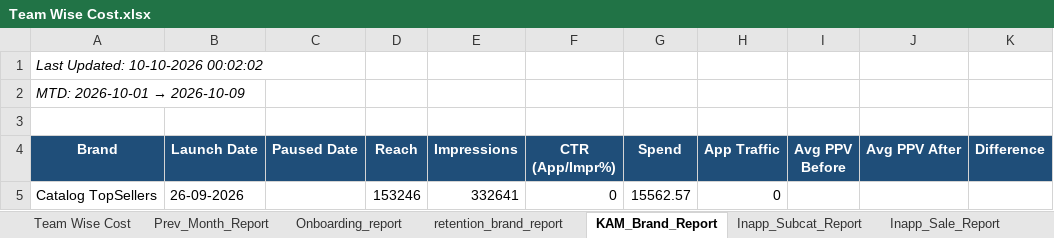
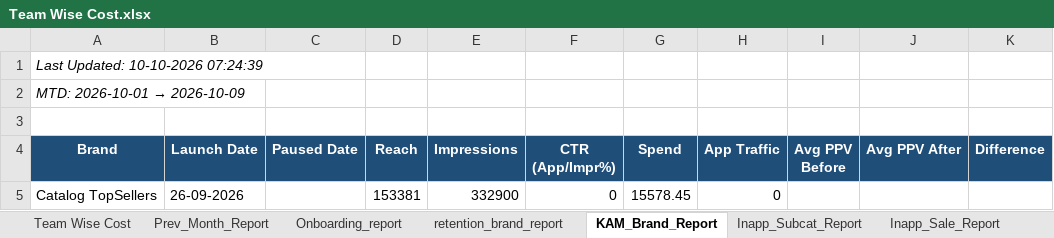
Before and after one commit to ankitbk-gm/auto_ads_report_bot, an Excel workbook: reports/Team Wise Cost.xlsx, sheet KAM_Brand_Report, drawn as a sheet; values as stored, in another font and other column widths than the file's, no borders; the diff names each change by its address in the sheet, - before the commit and + after, or states it on an @@ line.

```diff
--- a/reports/Team Wise Cost.xlsx (sheet KAM_Brand_Report)
+++ b/reports/Team Wise Cost.xlsx (sheet KAM_Brand_Report)
-A1 (Brand): Last Updated: 10-10-2026 00:02:02
+A1 (Brand): Last Updated: 10-10-2026 07:24:39
-D5 (Reach): 153246
+D5 (Reach): 153381
-E5 (Impressions): 332641
+E5 (Impressions): 332900
-G5 (Spend): 15562.57
+G5 (Spend): 15578.45
```
Also changed, not shown: sheet Campaign_Performance_Report, sheet retention_brand_report, sheet Team Wise Cost, sheet Inapp_Sale_Report, sheet Inapp_Subcat_Report, sheet Webengage_Analysis, 1 more sheet.
